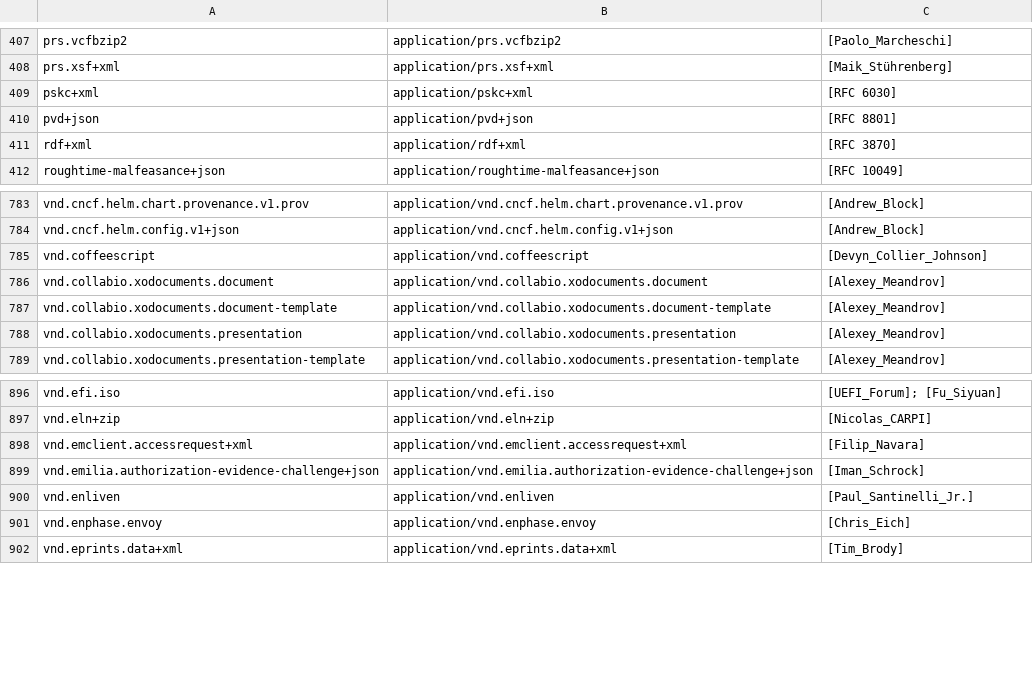
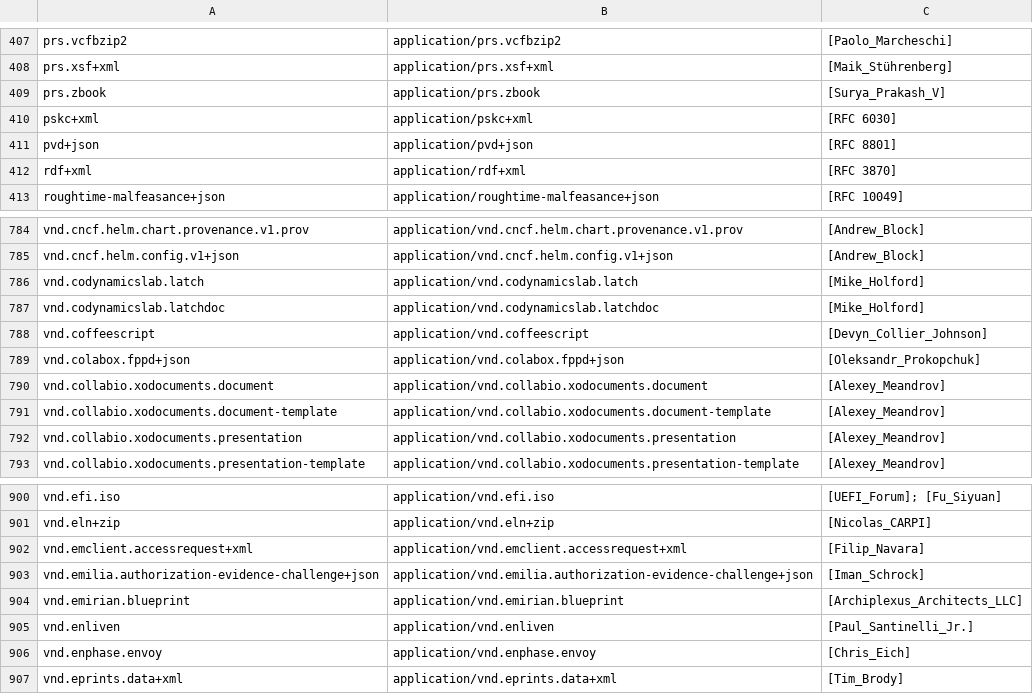
Before and after one commit to kaust-library/ArchiveAutomation, a CSV file: vocabulary/iana/application.csv, drawn as a sheet; only a part is shown, gaps mark what is left out; the diff names each change by its address in the sheet, - before the commit and + after, or states it on an @@ line.

```diff
--- a/vocabulary/iana/application.csv
+++ b/vocabulary/iana/application.csv
+row 409: prs.zbook | application/prs.zbook | [Surya_Prakash_V]
+row 786: vnd.codynamicslab.latch | application/vnd.codynamicslab.latch | [Mike_Holford]
+row 787: vnd.codynamicslab.latchdoc | application/vnd.codynamicslab.latchdoc | [Mike_Holford]
+row 789: vnd.colabox.fppd+json | application/vnd.colabox.fppd+json | [Oleksandr_Prokopchuk]
+row 904: vnd.emirian.blueprint | application/vnd.emirian.blueprint | [Archiplexus_Architects_LLC]
```
Also changed, not shown: vocabulary/iana/model.csv, 12 other files.
